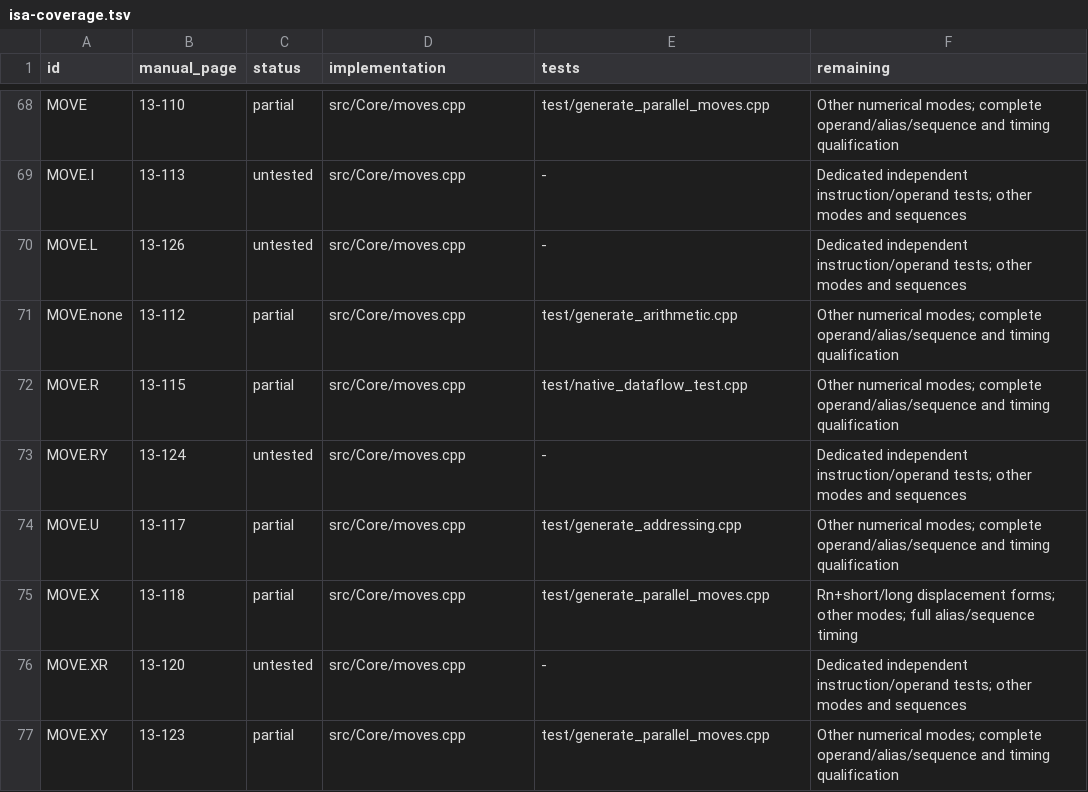
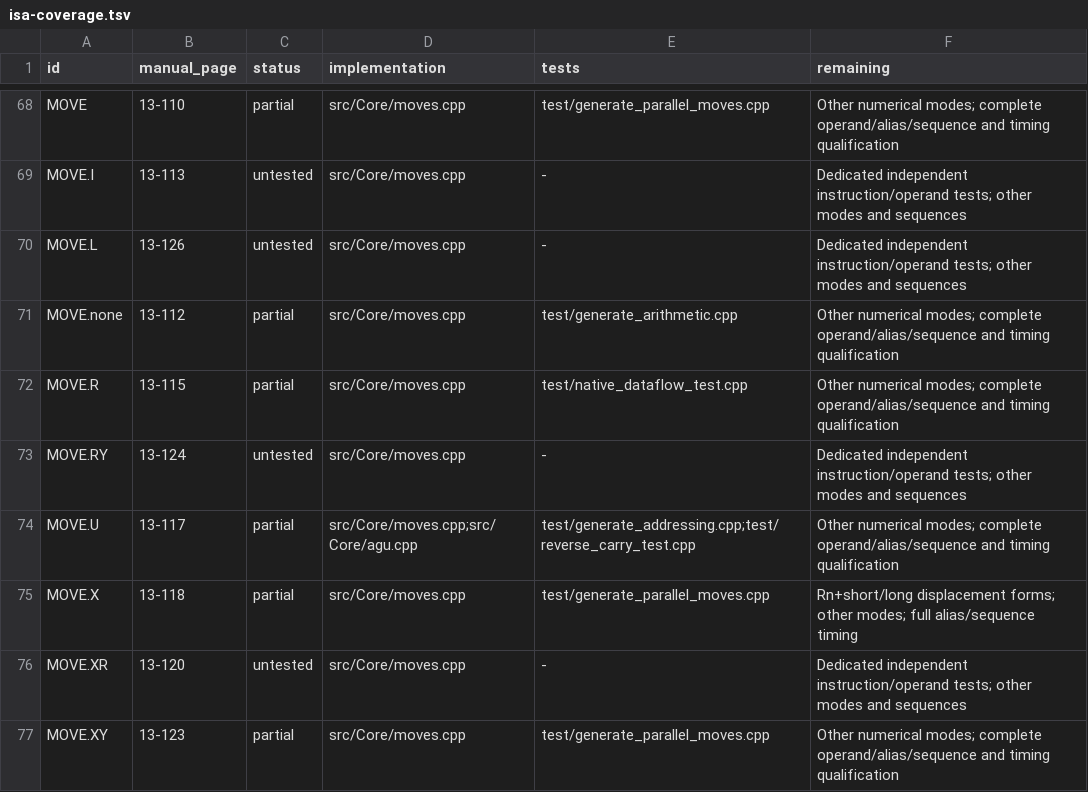
Before and after one commit to Weichwolf/dsp56300, a TSV file: doc/isa-coverage.tsv, drawn as a sheet; only a part is shown, gaps mark what is left out.

Commit message:
Optimize reverse-carry updates with guarded bit prefixes

```diff
--- a/doc/isa-coverage.tsv
+++ b/doc/isa-coverage.tsv
@@ -73,3 +73,3 @@ MOVE.R	13-115	partial	src/Core/moves.cpp	test/native_dataflow_test.cpp	Other num
 MOVE.RY	13-124	untested	src/Core/moves.cpp	-	Dedicated independent instruction/operand tests; other modes and sequences
-MOVE.U	13-117	partial	src/Core/moves.cpp	test/generate_addressing.cpp	Other numerical modes; complete operand/alias/sequence and timing qualification
+MOVE.U	13-117	partial	src/Core/moves.cpp;src/Core/agu.cpp	test/generate_addressing.cpp;test/reverse_carry_test.cpp	Other numerical modes; complete operand/alias/sequence and timing qualification
 MOVE.X	13-118	partial	src/Core/moves.cpp	test/generate_parallel_moves.cpp	Rn+short/long displacement forms; other modes; full alias/sequence timing
```
Also changed, not shown: 9 other files.
